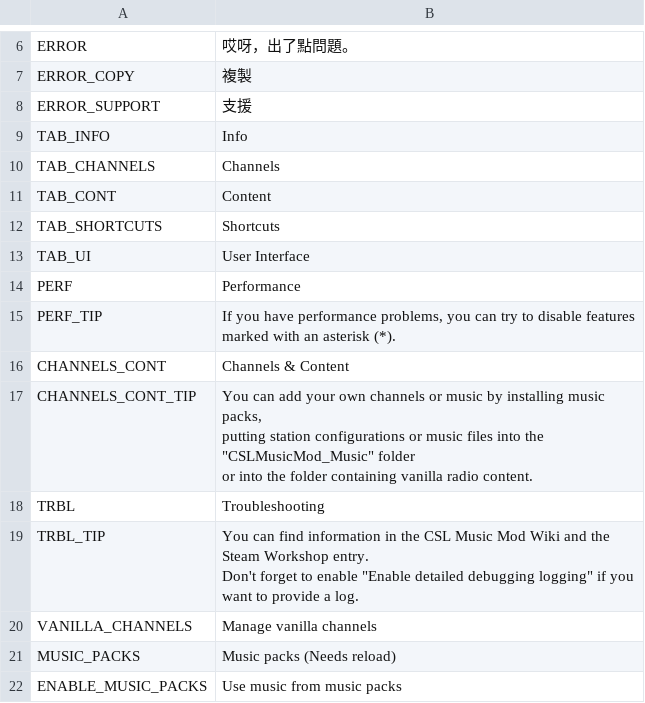
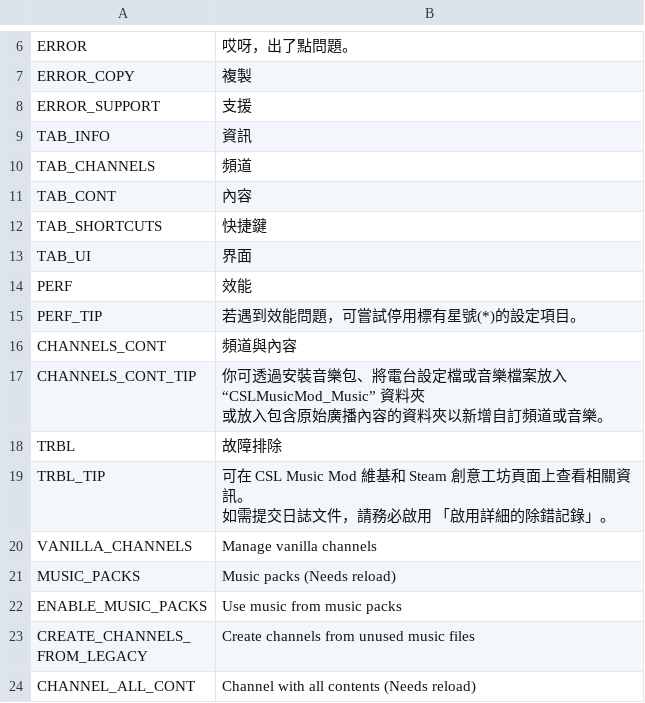
Before and after one commit to will258012/CSLMusicModRevisited, a CSV file: CSLMusicMod/Translations/zh-TW.csv, drawn as a sheet; only a part is shown, gaps mark what is left out; the shorter side is filled out with more unchanged rows.

Commit message:
New translations en-en.csv (Chinese Traditional)

```diff
--- a/CSLMusicMod/Translations/zh-TW.csv
+++ b/CSLMusicMod/Translations/zh-TW.csv
@@ -8,17 +8,15 @@
 "ERROR_SUPPORT","支援",""
-"TAB_INFO","Info",""
-"TAB_CHANNELS","Channels",""
-"TAB_CONT","Content",""
-"TAB_SHORTCUTS","Shortcuts",""
-"TAB_UI","User Interface",""
-"PERF","Performance",""
-"PERF_TIP","If you have performance problems, you can try to disable features
-marked with an asterisk (*).",""
-"CHANNELS_CONT","Channels & Content",""
-"CHANNELS_CONT_TIP","You can add your own channels or music by installing music packs,
-putting station configurations or music files into the ""CSLMusicMod_Music"" folder
-or into the folder containing vanilla radio content.",""
-"TRBL","Troubleshooting",""
-"TRBL_TIP","You can find information in the CSL Music Mod Wiki and the Steam Workshop entry.
-Don't forget to enable ""Enable detailed debugging logging"" if you want to provide a log.",""
+"TAB_INFO","資訊",""
+"TAB_CHANNELS","頻道",""
+"TAB_CONT","內容",""
+"TAB_SHORTCUTS","快捷鍵",""
+"TAB_UI","界面",""
+"PERF","效能",""
+"PERF_TIP","若遇到效能問題，可嘗試停用標有星號(*)的設定項目。",""
+"CHANNELS_CONT","頻道與內容",""
+"CHANNELS_CONT_TIP","你可透過安裝音樂包、將電台設定檔或音樂檔案放入 “CSLMusicMod_Music” 資料夾
+或放入包含原始廣播內容的資料夾以新增自訂頻道或音樂。",""
+"TRBL","故障排除",""
+"TRBL_TIP","可在 CSL Music Mod 維基和 Steam 創意工坊頁面上查看相關資訊。
+如需提交日誌文件，請務必啟用 「啟用詳細的除錯記錄」。",""
 "VANILLA_CHANNELS","Manage vanilla channels",""
```
